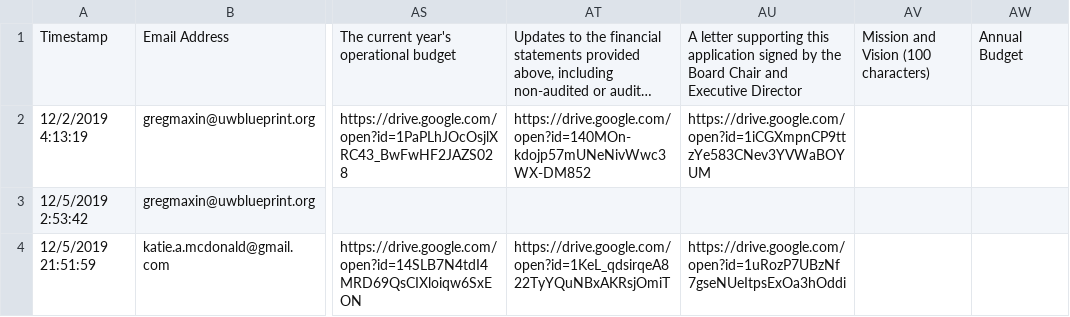
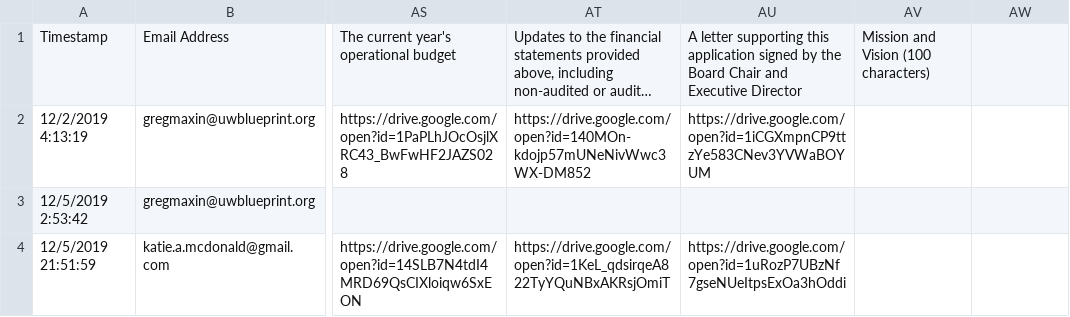
Before and after one commit to uwblueprint/arbitrium, a CSV file: scripts/SVP.csv, drawn as a sheet; only a part is shown, gaps mark what is left out; long unchanged cells end in …; the diff names each change by its address in the sheet, - before the commit and + after, or states it on an @@ line.

```diff
--- a/scripts/SVP.csv
+++ b/scripts/SVP.csv
-AW1: Annual Budget
+AW1: (empty)
```
Also changed, not shown: 1 other file.
